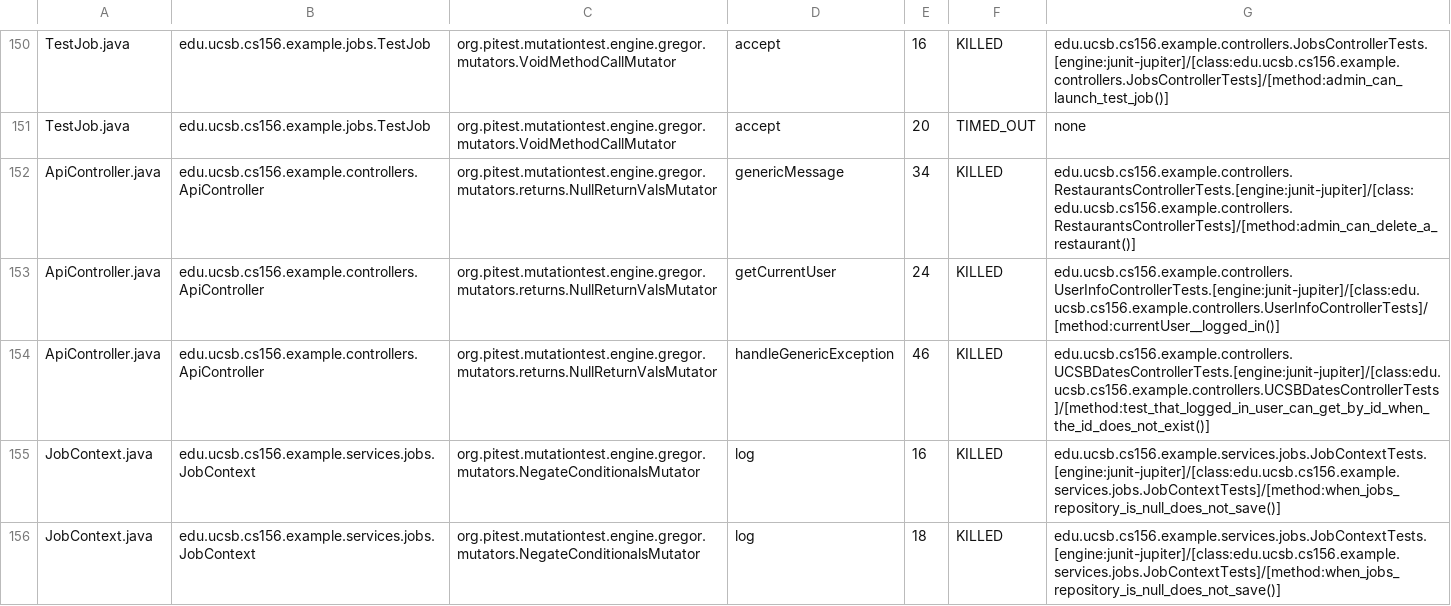
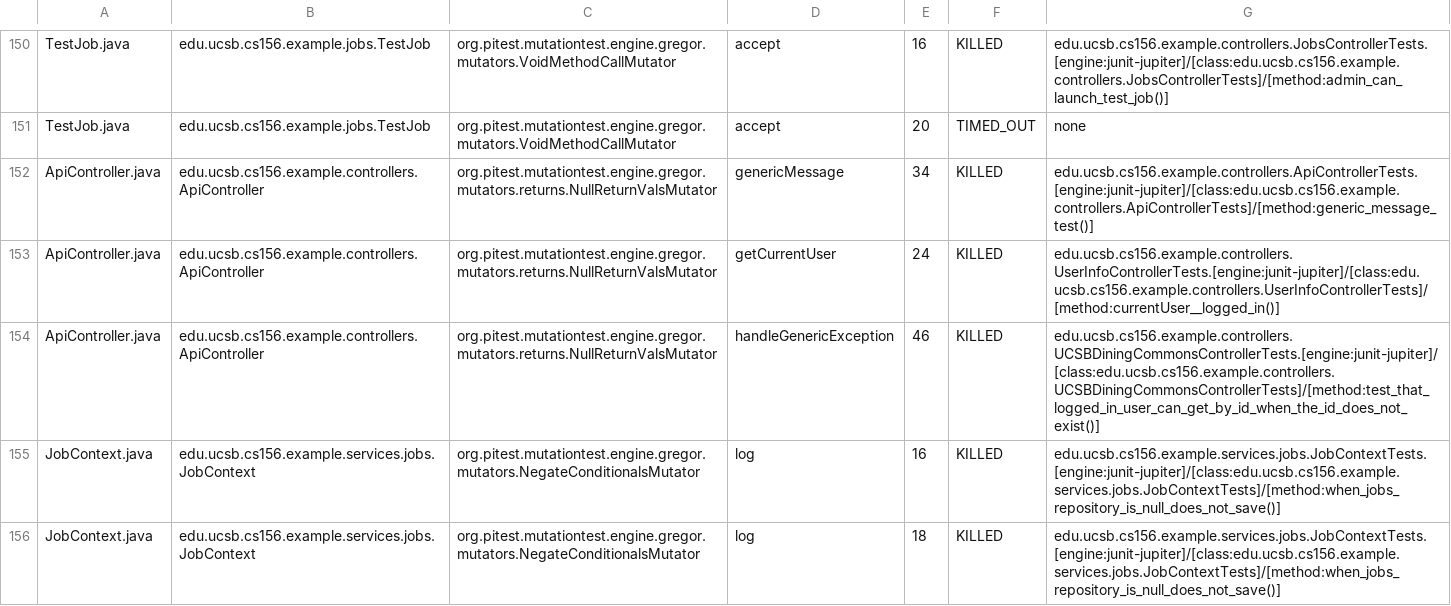
Before and after one commit to ucsb-cs156-f25/team01-f25-10, a CSV file: prs/66/pitest/mutations.csv, drawn as a sheet; only a part is shown, gaps mark what is left out.

Commit message:
Deploying to gh-pages from @ ucsb-cs156-f25/team01-f25-10@f86d947363ec6f6d3e44ab50d12c9213c5134c8b 🚀

```diff
--- a/prs/66/pitest/mutations.csv
+++ b/prs/66/pitest/mutations.csv
@@ -151,5 +151,5 @@ TestJob.java,edu.ucsb.cs156.example.jobs.TestJob,org.pitest.mutationtest.engine.
 TestJob.java,edu.ucsb.cs156.example.jobs.TestJob,org.pitest.mutationtest.engine.gregor.mutators.VoidMethodCallMutator,accept,20,TIMED_OUT,none
-ApiController.java,edu.ucsb.cs156.example.controllers.ApiController,org.pitest.mutationtest.engine.gregor.mutators.returns.NullReturnValsMutator,genericMessage,34,KILLED,edu.ucsb.cs156.example.controllers.RestaurantsControllerTests.[engine:junit-jupiter]/[class:edu.ucsb.cs156.example.controllers.RestaurantsControllerTests]/[method:admin_can_delete_a_restaurant()]
+ApiController.java,edu.ucsb.cs156.example.controllers.ApiController,org.pitest.mutationtest.engine.gregor.mutators.returns.NullReturnValsMutator,genericMessage,34,KILLED,edu.ucsb.cs156.example.controllers.ApiControllerTests.[engine:junit-jupiter]/[class:edu.ucsb.cs156.example.controllers.ApiControllerTests]/[method:generic_message_test()]
 ApiController.java,edu.ucsb.cs156.example.controllers.ApiController,org.pitest.mutationtest.engine.gregor.mutators.returns.NullReturnValsMutator,getCurrentUser,24,KILLED,edu.ucsb.cs156.example.controllers.UserInfoControllerTests.[engine:junit-jupiter]/[class:edu.ucsb.cs156.example.controllers.UserInfoControllerTests]/[method:currentUser__logged_in()]
-ApiController.java,edu.ucsb.cs156.example.controllers.ApiController,org.pitest.mutationtest.engine.gregor.mutators.returns.NullReturnValsMutator,handleGenericException,46,KILLED,edu.ucsb.cs156.example.controllers.UCSBDatesControllerTests.[engine:junit-jupiter]/[class:edu.ucsb.cs156.example.controllers.UCSBDatesControllerTests]/[method:test_that_logged_in_user_can_get_by_id_when_the_id_does_not_exist()]
+ApiController.java,edu.ucsb.cs156.example.controllers.ApiController,org.pitest.mutationtest.engine.gregor.mutators.returns.NullReturnValsMutator,handleGenericException,46,KILLED,edu.ucsb.cs156.example.controllers.UCSBDiningCommonsControllerTests.[engine:junit-jupiter]/[class:edu.ucsb.cs156.example.controllers.UCSBDiningCommonsControllerTests]/[method:test_that_logged_in_user_can_get_by_id_when_the_id_does_not_exist()]
 JobContext.java,edu.ucsb.cs156.example.services.jobs.JobContext,org.pitest.mutationtest.engine.gregor.mutators.NegateConditionalsMutator,log,16,KILLED,edu.ucsb.cs156.example.services.jobs.JobContextTests.[engine:junit-jupiter]/[class:edu.ucsb.cs156.example.services.jobs.JobContextTests]/[method:when_jobs_repository_is_null_does_not_save()]
```
Also changed, not shown: 21 other files.
